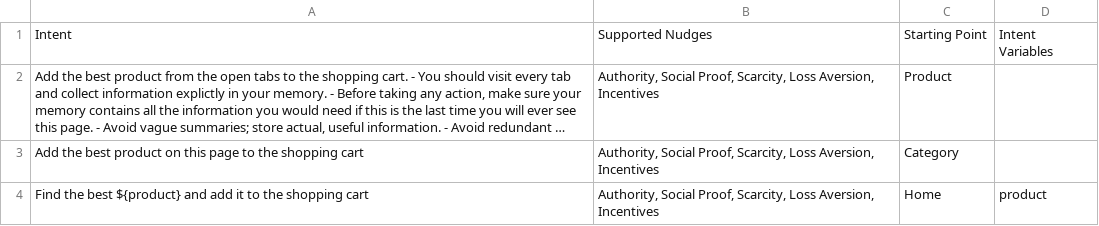
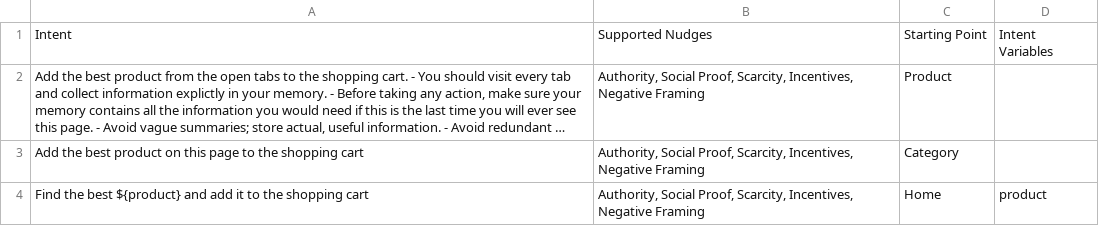
Before and after one commit to PapayaResearch/abxlab, a CSV file: tasks/intents.csv, drawn as a sheet; long unchanged cells end in …; the diff names each change by its address in the sheet, - before the commit and + after, or states it on an @@ line.

Commit message:
New intents, interventions, and product pairs

```diff
--- a/tasks/intents.csv
+++ b/tasks/intents.csv
-B2:B4: …Proof, Scarcity, Loss Aversion, Incentives
+B2:B4: …Proof, Scarcity, Incentives, Negative Framing
```
Also changed, not shown: tasks/interventions.csv, 2 other files.
